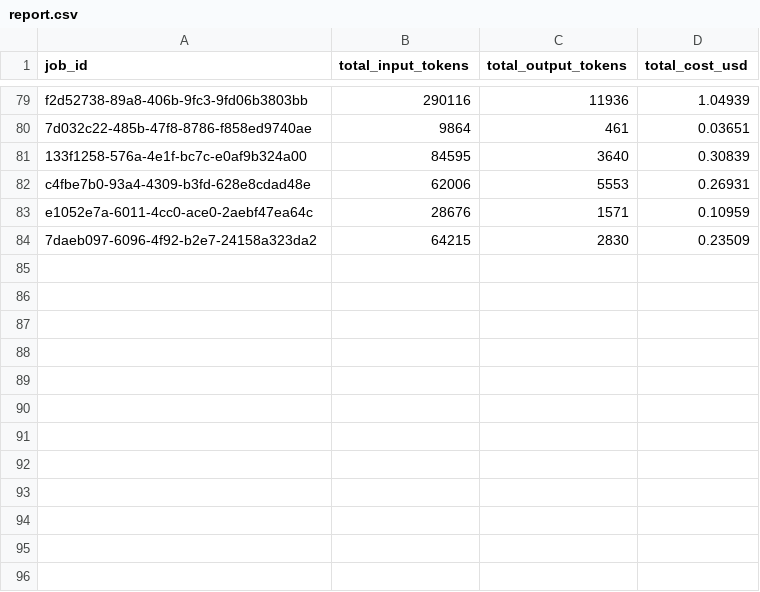
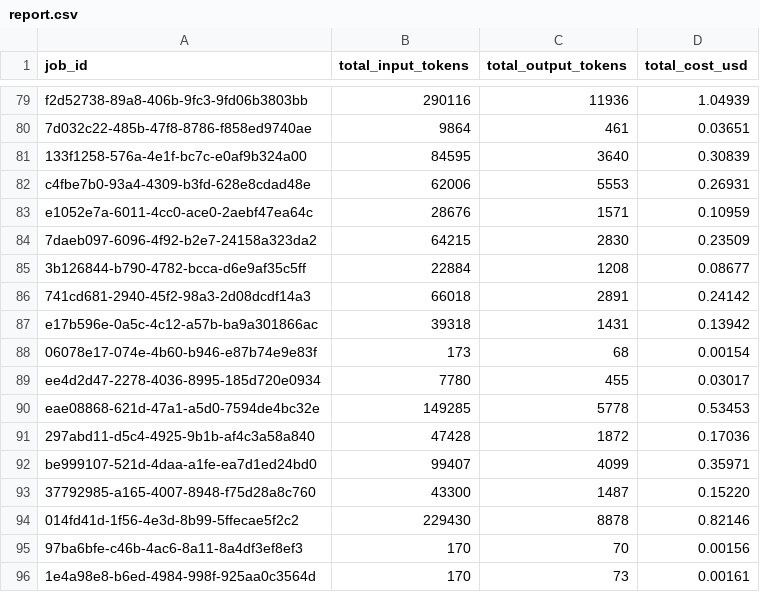
Before and after one commit to krishnakumar51/mod-agent, a CSV file: report.csv, drawn as a sheet; only a part is shown, gaps mark what is left out; the diff names each change by its address in the sheet, - before the commit and + after, or states it on an @@ line.

```diff
--- a/report.csv
+++ b/report.csv
+row 85: 3b126844-b790-4782-bcca-d6e9af35c5ff | 22884 | 1208 | 0.08677
+row 86: 741cd681-2940-45f2-98a3-2d08dcdf14a3 | 66018 | 2891 | 0.24142
+row 87: e17b596e-0a5c-4c12-a57b-ba9a301866ac | 39318 | 1431 | 0.13942
+row 88: 06078e17-074e-4b60-b946-e87b74e9e83f | 173 | 68 | 0.00154
+row 89: ee4d2d47-2278-4036-8995-185d720e0934 | 7780 | 455 | 0.03017
+row 90: eae08868-621d-47a1-a5d0-7594de4bc32e | 149285 | 5778 | 0.53453
+row 91: 297abd11-d5c4-4925-9b1b-af4c3a58a840 | 47428 | 1872 | 0.17036
+row 92: be999107-521d-4daa-a1fe-ea7d1ed24bd0 | 99407 | 4099 | 0.35971
+row 93: 37792985-a165-4007-8948-f75d28a8c760 | 43300 | 1487 | 0.15220
+row 94: 014fd41d-1f56-4e3d-8b99-5ffecae5f2c2 | 229430 | 8878 | 0.82146
+row 95: 97ba6bfe-c46b-4ac6-8a11-8a4df3ef8ef3 | 170 | 70 | 0.00156
+row 96: 1e4a98e8-b6ed-4984-998f-925aa0c3564d | 170 | 73 | 0.00161
```
Also changed, not shown: 5 other files.
